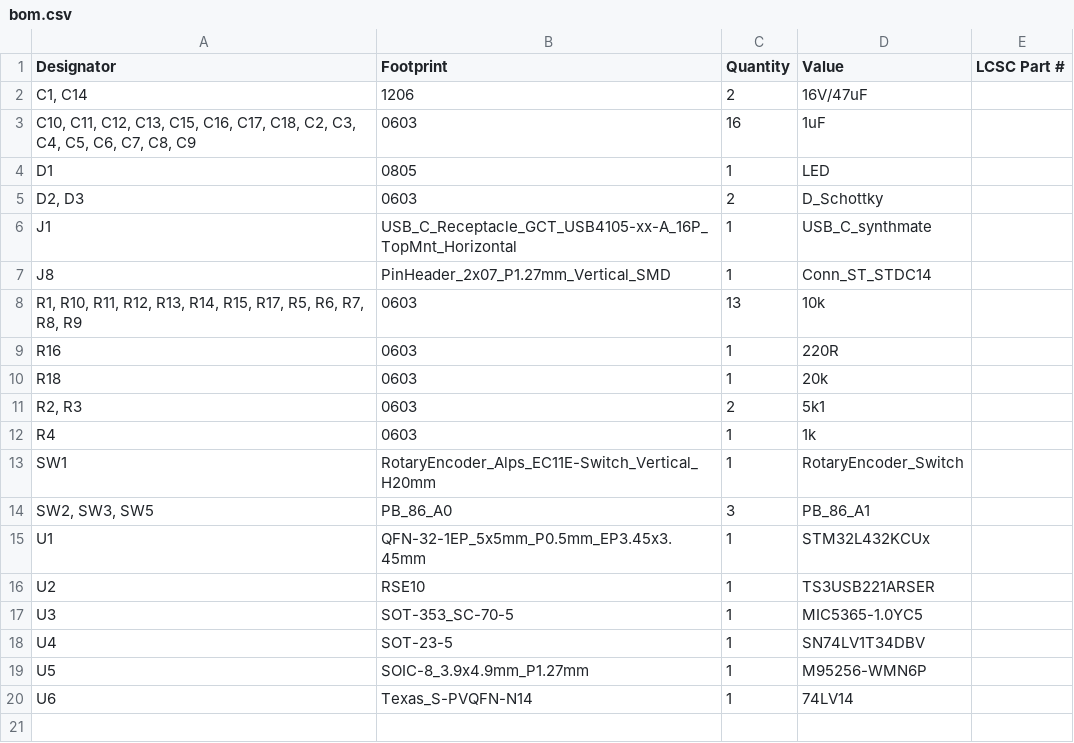
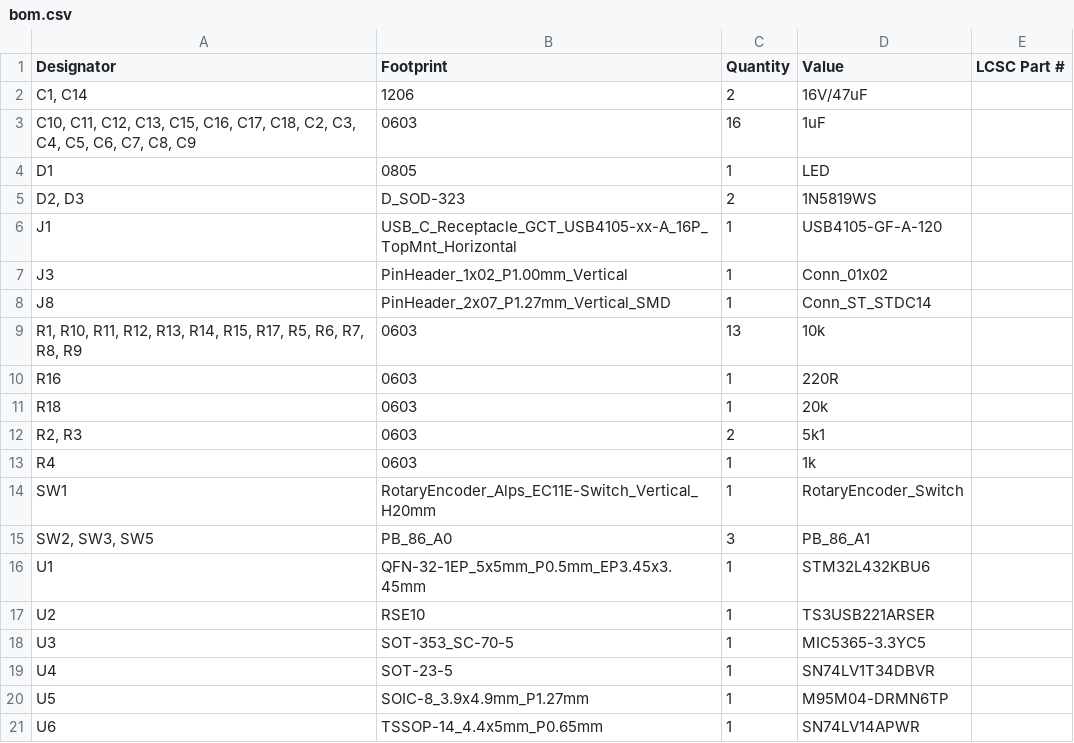
Before and after one commit to styf/synth-mate, a CSV file: synthmate_hyna_L432/production/bom.csv, drawn as a sheet.

```diff
--- a/synthmate_hyna_L432/production/bom.csv
+++ b/synthmate_hyna_L432/production/bom.csv
@@ -4,4 +4,5 @@
 D1,0805,1,LED,
-"D2, D3",0603,2,D_Schottky,
-J1,USB_C_Receptacle_GCT_USB4105-xx-A_16P_TopMnt_Horizontal,1,USB_C_synthmate,
+"D2, D3",D_SOD-323,2,1N5819WS,
+J1,USB_C_Receptacle_GCT_USB4105-xx-A_16P_TopMnt_Horizontal,1,USB4105-GF-A-120,
+J3,PinHeader_1x02_P1.00mm_Vertical,1,Conn_01x02,
 J8,PinHeader_2x07_P1.27mm_Vertical_SMD,1,Conn_ST_STDC14,
@@ -14,7 +15,7 @@ SW1,RotaryEncoder_Alps_EC11E-Switch_Vertical_H20mm,1,RotaryEncoder_Switch,
 "SW2, SW3, SW5",PB_86_A0,3,PB_86_A1,
-U1,QFN-32-1EP_5x5mm_P0.5mm_EP3.45x3.45mm,1,STM32L432KCUx,
+U1,QFN-32-1EP_5x5mm_P0.5mm_EP3.45x3.45mm,1,STM32L432KBU6,
 U2,RSE10,1,TS3USB221ARSER,
-U3,SOT-353_SC-70-5,1,MIC5365-1.0YC5,
-U4,SOT-23-5,1,SN74LV1T34DBV,
-U5,SOIC-8_3.9x4.9mm_P1.27mm,1,M95256-WMN6P,
-U6,Texas_S-PVQFN-N14,1,74LV14,
+U3,SOT-353_SC-70-5,1,MIC5365-3.3YC5,
+U4,SOT-23-5,1,SN74LV1T34DBVR,
+U5,SOIC-8_3.9x4.9mm_P1.27mm,1,M95M04-DRMN6TP,
+U6,TSSOP-14_4.4x5mm_P0.65mm,1,SN74LV14APWR,
```
Also changed, not shown: synthmate_hyna_L432/production/designators.csv, synthmate_hyna_L432/production/positions.csv, 22 other files.
